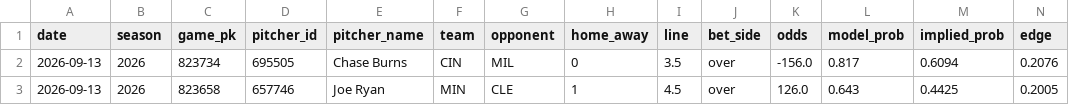
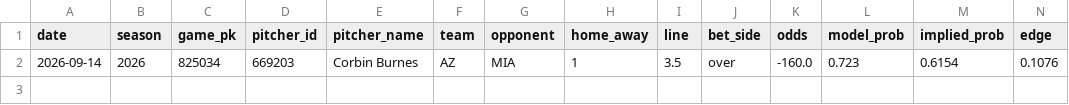
Before and after one commit to andrewrust04-blip/mlb-betting-model, a CSV file: filtered_bets.csv, drawn as a sheet; only a part is shown; removed rows and columns are numbered as before the commit, all else as after; rows hold the shown columns only; the diff names each change by its address in the sheet, - before the commit and + after, or states it on an @@ line.

```diff
--- a/filtered_bets.csv
+++ b/filtered_bets.csv
-row 2: 2026-09-13 | 2026 | 823734 | 695505 | Chase Burns | CIN | MIL | 0 | 3.5 | over | -156.0 | 0.817 | 0.6094 | 0.2076
-row 3: 2026-09-13 | 2026 | 823658 | 657746 | Joe Ryan | MIN | CLE | 1 | 4.5 | over | 126.0 | 0.643 | 0.4425 | 0.2005
+row 2: 2026-09-14 | 2026 | 825034 | 669203 | Corbin Burnes | AZ | MIA | 1 | 3.5 | over | -160.0 | 0.723 | 0.6154 | 0.1076
```
Also changed, not shown: bet_log.csv, dashboard_by_line.csv, 5 other files.
